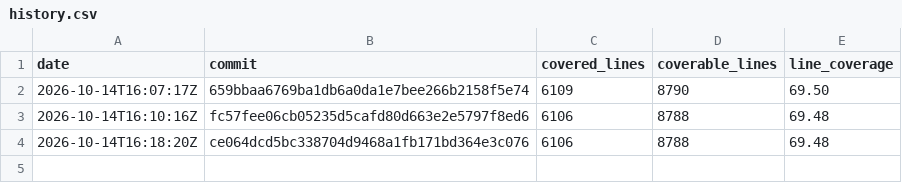
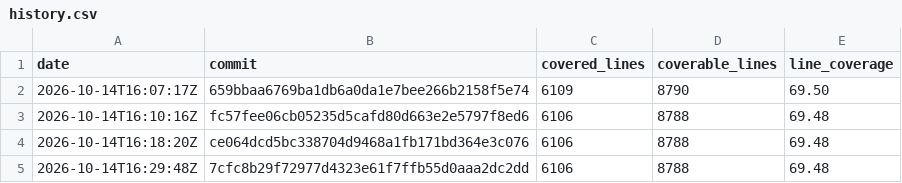
Before and after one commit to enaweg/godot-epluginframework, a CSV file: history.csv, drawn as a sheet.

```diff
--- a/history.csv
+++ b/history.csv
@@ -4 +4,2 @@ date,commit,covered_lines,coverable_lines,line_coverage
 2026-10-14T16:18:20Z,ce064dcd5bc338704d9468a1fb171bd364e3c076,6106,8788,69.48
+2026-10-14T16:29:48Z,7cfc8b29f72977d4323e61f7ffb55d0aaa2dc2dd,6106,8788,69.48
```
Also changed, not shown: 2 other files.
